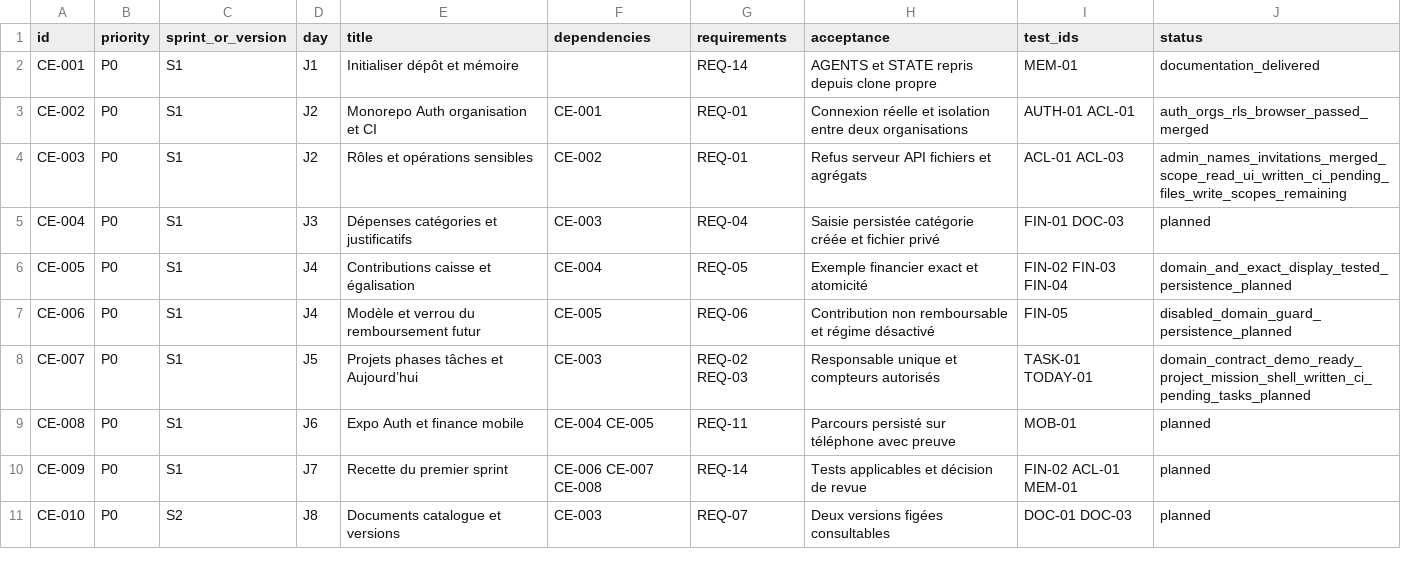
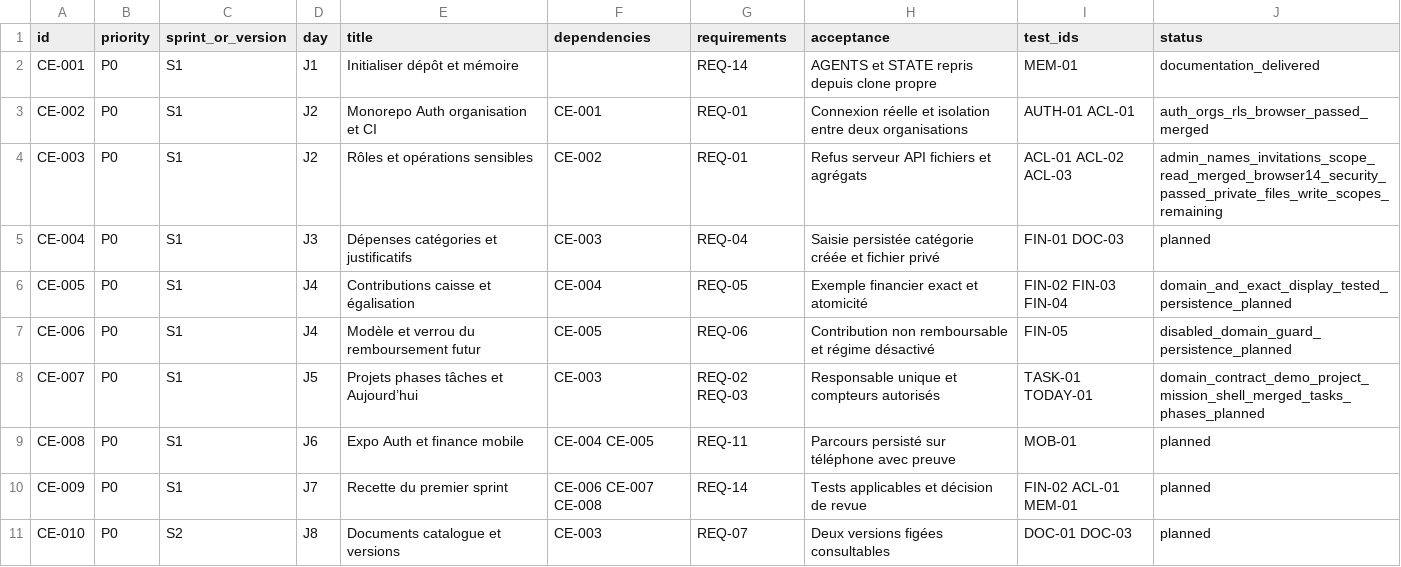
Before and after one commit to Steve-Landry-NONO/Celeste-OS, a CSV file: planning/backlog.csv, drawn as a sheet; only a part is shown.

Commit message:
docs: archiver la recette scopes, la fusion et le calendrier conditionnel

```diff
--- a/planning/backlog.csv
+++ b/planning/backlog.csv
@@ -3,3 +3,3 @@ CE-001,P0,S1,J1,Initialiser dépôt et mémoire,,REQ-14,AGENTS et STATE repris d
 CE-002,P0,S1,J2,Monorepo Auth organisation et CI,CE-001,REQ-01,Connexion réelle et isolation entre deux organisations,AUTH-01 ACL-01,auth_orgs_rls_browser_passed_merged
-CE-003,P0,S1,J2,Rôles et opérations sensibles,CE-002,REQ-01,Refus serveur API fichiers et agrégats,ACL-01 ACL-03,admin_names_invitations_merged_scope_read_ui_written_ci_pending_files_write_scopes_remaining
+CE-003,P0,S1,J2,Rôles et opérations sensibles,CE-002,REQ-01,Refus serveur API fichiers et agrégats,ACL-01 ACL-02 ACL-03,admin_names_invitations_scope_read_merged_browser14_security_passed_private_files_write_scopes_remaining
 CE-004,P0,S1,J3,Dépenses catégories et justificatifs,CE-003,REQ-04,Saisie persistée catégorie créée et fichier privé,FIN-01 DOC-03,planned
@@ -7,3 +7,3 @@ CE-005,P0,S1,J4,Contributions caisse et égalisation,CE-004,REQ-05,Exemple finan
 CE-006,P0,S1,J4,Modèle et verrou du remboursement futur,CE-005,REQ-06,Contribution non remboursable et régime désactivé,FIN-05,disabled_domain_guard_persistence_planned
-CE-007,P0,S1,J5,Projets phases tâches et Aujourd’hui,CE-003,REQ-02 REQ-03,Responsable unique et compteurs autorisés,TASK-01 TODAY-01,domain_contract_demo_ready_project_mission_shell_written_ci_pending_tasks_planned
+CE-007,P0,S1,J5,Projets phases tâches et Aujourd’hui,CE-003,REQ-02 REQ-03,Responsable unique et compteurs autorisés,TASK-01 TODAY-01,domain_contract_demo_project_mission_shell_merged_tasks_phases_planned
 CE-008,P0,S1,J6,Expo Auth et finance mobile,CE-004 CE-005,REQ-11,Parcours persisté sur téléphone avec preuve,MOB-01,planned
```
Also changed, not shown: 9 other files.
